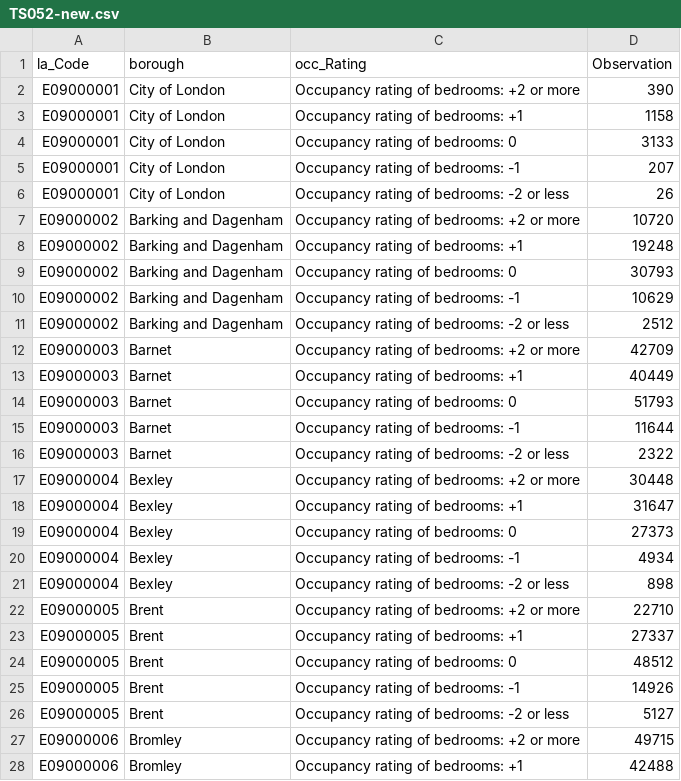
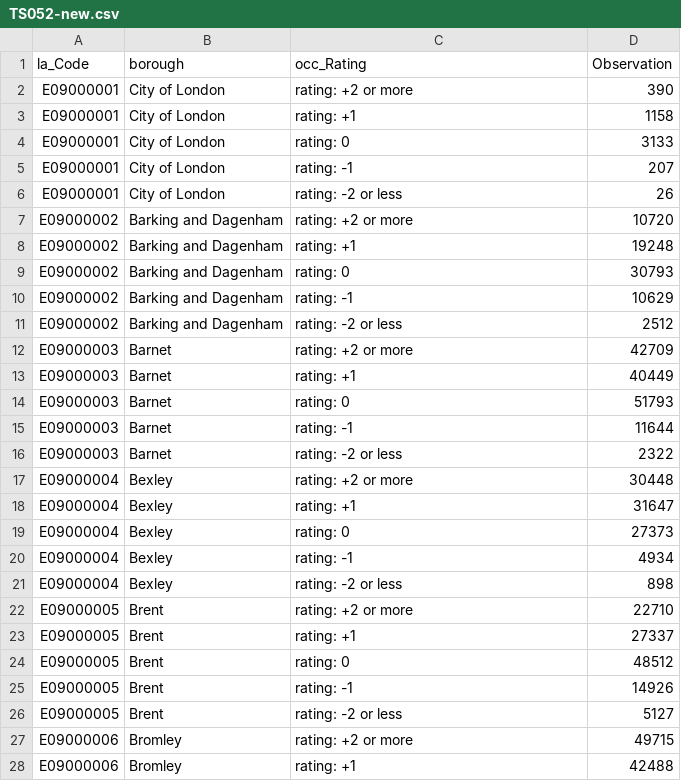
Before and after one commit to mnmz1/data, a CSV file: TS052-new.csv, drawn as a sheet; only a part is shown; the diff covers the shown part only.

Commit message:
new

```diff
--- a/TS052-new.csv
+++ b/TS052-new.csv
@@ -1,28 +1,28 @@
 la_Code,borough,occ_Rating,Observation
-E09000001,City of London,Occupancy rating of bedrooms: +2 or more,390
-E09000001,City of London,Occupancy rating of bedrooms: +1,1158
-E09000001,City of London,Occupancy rating of bedrooms: 0,3133
-E09000001,City of London,Occupancy rating of bedrooms: -1,207
-E09000001,City of London,Occupancy rating of bedrooms: -2 or less,26
-E09000002,Barking and Dagenham,Occupancy rating of bedrooms: +2 or more,10720
-E09000002,Barking and Dagenham,Occupancy rating of bedrooms: +1,19248
-E09000002,Barking and Dagenham,Occupancy rating of bedrooms: 0,30793
-E09000002,Barking and Dagenham,Occupancy rating of bedrooms: -1,10629
-E09000002,Barking and Dagenham,Occupancy rating of bedrooms: -2 or less,2512
-E09000003,Barnet,Occupancy rating of bedrooms: +2 or more,42709
-E09000003,Barnet,Occupancy rating of bedrooms: +1,40449
-E09000003,Barnet,Occupancy rating of bedrooms: 0,51793
-E09000003,Barnet,Occupancy rating of bedrooms: -1,11644
-E09000003,Barnet,Occupancy rating of bedrooms: -2 or less,2322
-E09000004,Bexley,Occupancy rating of bedrooms: +2 or more,30448
-E09000004,Bexley,Occupancy rating of bedrooms: +1,31647
-E09000004,Bexley,Occupancy rating of bedrooms: 0,27373
-E09000004,Bexley,Occupancy rating of bedrooms: -1,4934
-E09000004,Bexley,Occupancy rating of bedrooms: -2 or less,898
-E09000005,Brent,Occupancy rating of bedrooms: +2 or more,22710
-E09000005,Brent,Occupancy rating of bedrooms: +1,27337
-E09000005,Brent,Occupancy rating of bedrooms: 0,48512
-E09000005,Brent,Occupancy rating of bedrooms: -1,14926
-E09000005,Brent,Occupancy rating of bedrooms: -2 or less,5127
-E09000006,Bromley,Occupancy rating of bedrooms: +2 or more,49715
-E09000006,Bromley,Occupancy rating of bedrooms: +1,42488
+E09000001,City of London,rating: +2 or more,390
+E09000001,City of London,rating: +1,1158
+E09000001,City of London,rating: 0,3133
+E09000001,City of London,rating: -1,207
+E09000001,City of London,rating: -2 or less,26
+E09000002,Barking and Dagenham,rating: +2 or more,10720
+E09000002,Barking and Dagenham,rating: +1,19248
+E09000002,Barking and Dagenham,rating: 0,30793
+E09000002,Barking and Dagenham,rating: -1,10629
+E09000002,Barking and Dagenham,rating: -2 or less,2512
+E09000003,Barnet,rating: +2 or more,42709
+E09000003,Barnet,rating: +1,40449
+E09000003,Barnet,rating: 0,51793
+E09000003,Barnet,rating: -1,11644
+E09000003,Barnet,rating: -2 or less,2322
+E09000004,Bexley,rating: +2 or more,30448
+E09000004,Bexley,rating: +1,31647
+E09000004,Bexley,rating: 0,27373
+E09000004,Bexley,rating: -1,4934
+E09000004,Bexley,rating: -2 or less,898
+E09000005,Brent,rating: +2 or more,22710
+E09000005,Brent,rating: +1,27337
+E09000005,Brent,rating: 0,48512
+E09000005,Brent,rating: -1,14926
+E09000005,Brent,rating: -2 or less,5127
+E09000006,Bromley,rating: +2 or more,49715
+E09000006,Bromley,rating: +1,42488
```
Also changed, not shown: 138 edited cells elsewhere in this file.
